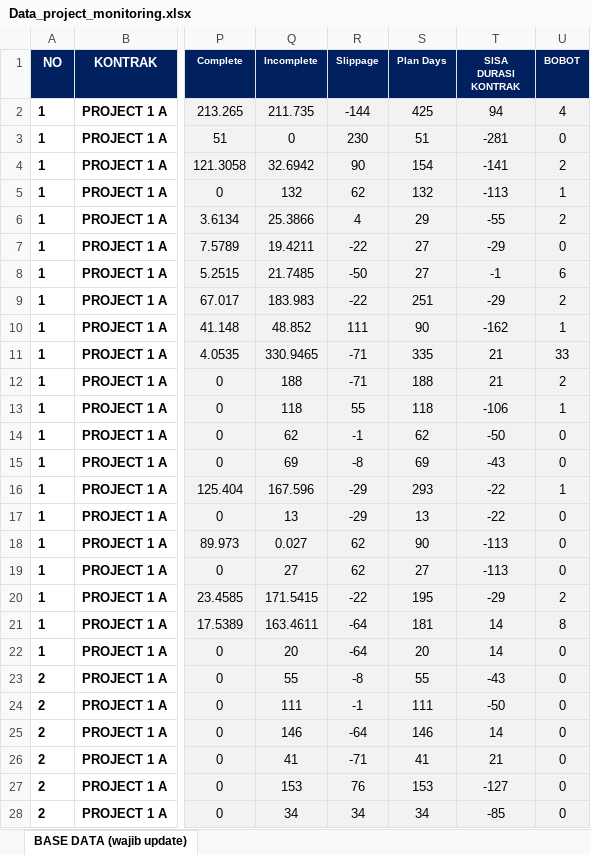
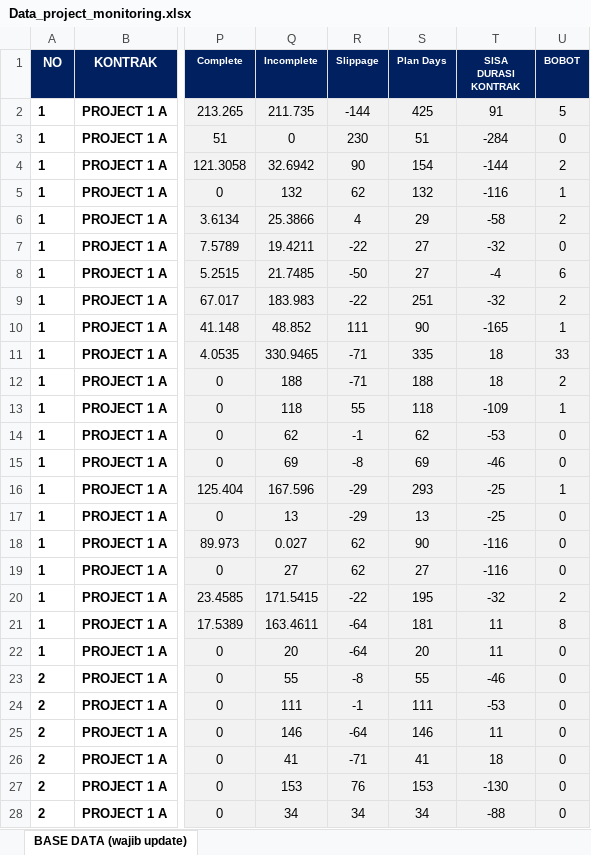
Before and after one commit to quicksxope/Dashboard-New, an Excel workbook: data/Data_project_monitoring.xlsx, sheet BASE DATA (wajib update), drawn as a sheet; only a part is shown, gaps mark what is left out; values as stored, in another font and other column widths than the file's, no borders; conditional formats and table styles not drawn; the diff covers the shown part only; the diff names each change by its address in the sheet, - before the commit and + after, or states it on an @@ line.

Commit message:
Update project_file from dashboard

```diff
--- a/data/Data_project_monitoring.xlsx (sheet BASE DATA (wajib update))
+++ b/data/Data_project_monitoring.xlsx (sheet BASE DATA (wajib update))
-T2 (SISA DURASI KONTRAK): 94
+T2 (SISA DURASI KONTRAK): 91
-U2 (BOBOT): 4
+U2 (BOBOT): 5
-T3 (SISA DURASI KONTRAK): -281
+T3 (SISA DURASI KONTRAK): -284
-T4 (SISA DURASI KONTRAK): -141
+T4 (SISA DURASI KONTRAK): -144
-T5 (SISA DURASI KONTRAK): -113
+T5 (SISA DURASI KONTRAK): -116
-T6 (SISA DURASI KONTRAK): -55
+T6 (SISA DURASI KONTRAK): -58
-T7 (SISA DURASI KONTRAK): -29
+T7 (SISA DURASI KONTRAK): -32
-T8 (SISA DURASI KONTRAK): -1
+T8 (SISA DURASI KONTRAK): -4
-T9 (SISA DURASI KONTRAK): -29
+T9 (SISA DURASI KONTRAK): -32
-T10 (SISA DURASI KONTRAK): -162
+T10 (SISA DURASI KONTRAK): -165
-T11:T12 (SISA DURASI KONTRAK): 21
+T11:T12 (SISA DURASI KONTRAK): 18
-T13 (SISA DURASI KONTRAK): -106
+T13 (SISA DURASI KONTRAK): -109
-T14 (SISA DURASI KONTRAK): -50
+T14 (SISA DURASI KONTRAK): -53
-T15 (SISA DURASI KONTRAK): -43
+T15 (SISA DURASI KONTRAK): -46
-T16:T17 (SISA DURASI KONTRAK): -22
+T16:T17 (SISA DURASI KONTRAK): -25
-T18:T19 (SISA DURASI KONTRAK): -113
+T18:T19 (SISA DURASI KONTRAK): -116
-T20 (SISA DURASI KONTRAK): -29
+T20 (SISA DURASI KONTRAK): -32
-T21:T22 (SISA DURASI KONTRAK): 14
+T21:T22 (SISA DURASI KONTRAK): 11
-T23 (SISA DURASI KONTRAK): -43
+T23 (SISA DURASI KONTRAK): -46
-T24 (SISA DURASI KONTRAK): -50
+T24 (SISA DURASI KONTRAK): -53
-T25 (SISA DURASI KONTRAK): 14
+T25 (SISA DURASI KONTRAK): 11
-T26 (SISA DURASI KONTRAK): 21
+T26 (SISA DURASI KONTRAK): 18
-T27 (SISA DURASI KONTRAK): -127
+T27 (SISA DURASI KONTRAK): -130
-T28 (SISA DURASI KONTRAK): -85
+T28 (SISA DURASI KONTRAK): -88
```
Also changed, not shown: 99 edited cells elsewhere in this sheet.
